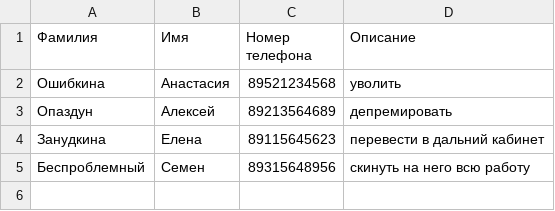
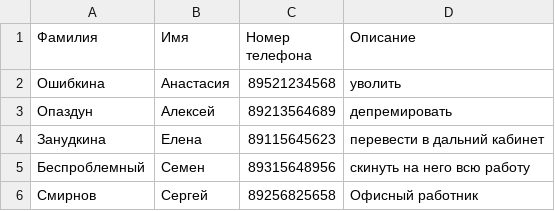
Before and after one commit to lebedss/Study_Python, a CSV file: Homework/Lesson_7/Phone_Book/Phonebook.csv, drawn as a sheet.

```diff
--- a/Homework/Lesson_7/Phone_Book/Phonebook.csv
+++ b/Homework/Lesson_7/Phone_Book/Phonebook.csv
@@ -5 +5,2 @@
 Беспроблемный;Семен;89315648956;скинуть на него всю работу
+Смирнов;Сергей;89256825658;Офисный работник
```
Also changed, not shown: 2 other files.
